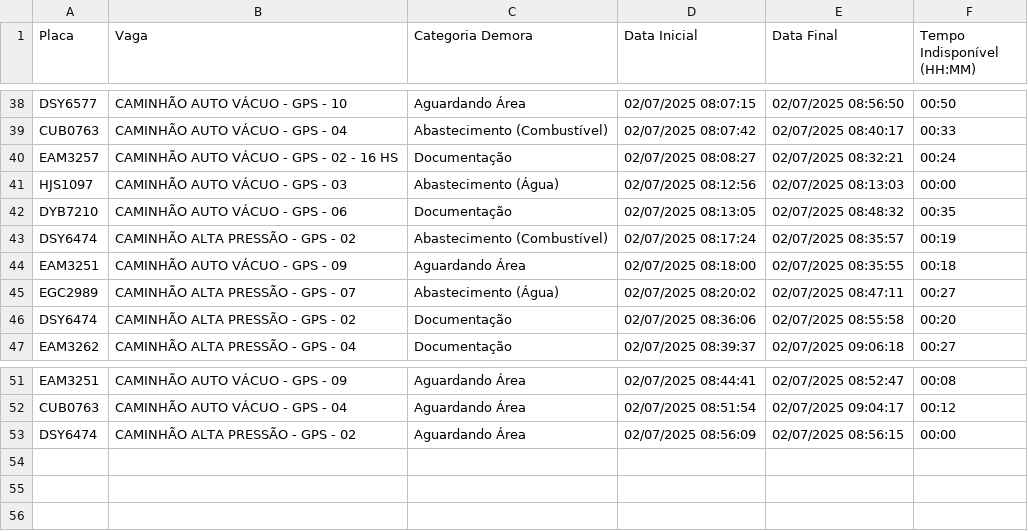
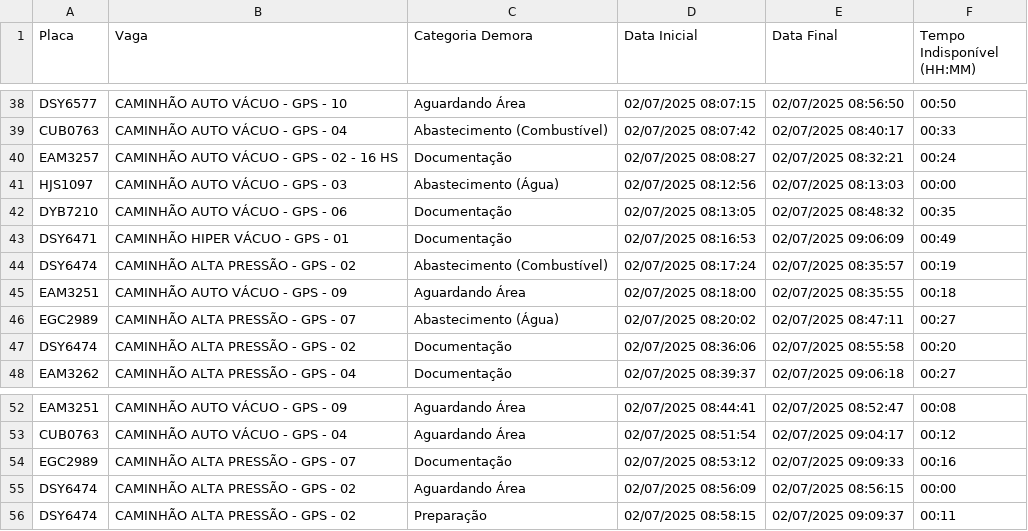
Before and after one commit to GrupoGps-Mecanizada/Apontamento-Dos-Tablets, a CSV file: data/apontamentos-atuais.csv, drawn as a sheet; only a part is shown, gaps mark what is left out.

Commit message:
🔄 Auto v3.3 - Refresh: 35 | Data: 1 - 02/07/2025, 09:12:58

```diff
--- a/data/apontamentos-atuais.csv
+++ b/data/apontamentos-atuais.csv
@@ -42,2 +42,3 @@
 "DYB7210";"CAMINHÃO AUTO VÁCUO - GPS - 06";"Documentação";"02/07/2025 08:13:05";"02/07/2025 08:48:32";"00:35"
+"DSY6471";"CAMINHÃO HIPER VÁCUO - GPS - 01";"Documentação";"02/07/2025 08:16:53";"02/07/2025 09:06:09";"00:49"
 "DSY6474";"CAMINHÃO ALTA PRESSÃO - GPS - 02";"Abastecimento (Combustível) ";"02/07/2025 08:17:24";"02/07/2025 08:35:57";"00:19"
@@ -52,2 +53,4 @@
 "CUB0763";"CAMINHÃO AUTO VÁCUO - GPS - 04";"Aguardando Área";"02/07/2025 08:51:54";"02/07/2025 09:04:17";"00:12"
+"EGC2989";"CAMINHÃO ALTA PRESSÃO - GPS - 07";"Documentação";"02/07/2025 08:53:12";"02/07/2025 09:09:33";"00:16"
 "DSY6474";"CAMINHÃO ALTA PRESSÃO - GPS - 02";"Aguardando Área";"02/07/2025 08:56:09";"02/07/2025 08:56:15";"00:00"
+"DSY6474";"CAMINHÃO ALTA PRESSÃO - GPS - 02";"Preparação";"02/07/2025 08:58:15";"02/07/2025 09:09:37";"00:11"
```
